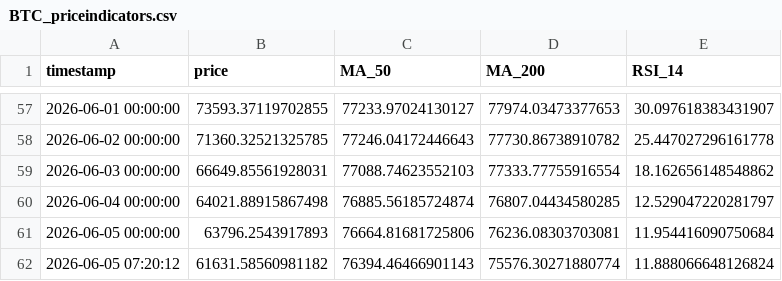
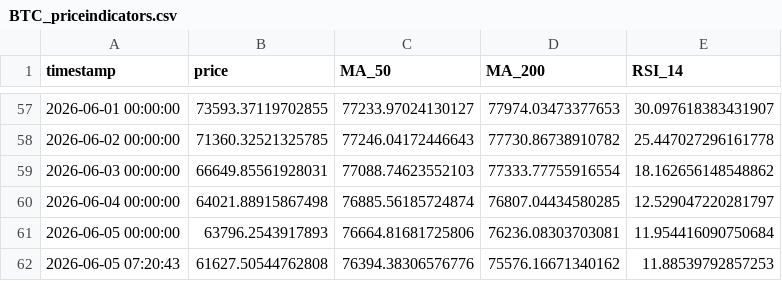
Before and after one commit to rfrm-dao/MarketDataResearch2, a CSV file: BTC_priceindicators.csv, drawn as a sheet; only a part is shown, gaps mark what is left out.

```diff
--- a/BTC_priceindicators.csv
+++ b/BTC_priceindicators.csv
@@ -61,2 +61,2 @@ timestamp,price,MA_50,MA_200,RSI_14
 2026-06-05 00:00:00,63796.2543917893,76664.81681725806,76236.08303703081,11.954416090750684
-2026-06-05 07:20:12,61631.58560981182,76394.46466901143,75576.30271880774,11.888066648126824
+2026-06-05 07:20:43,61627.50544762808,76394.38306576776,75576.16671340162,11.88539792857253
```
Also changed, not shown: ETH_priceindicators.csv.
